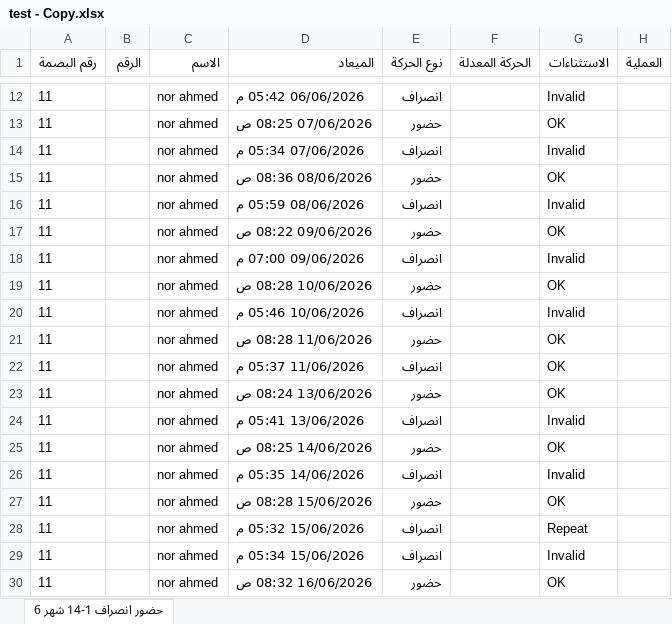
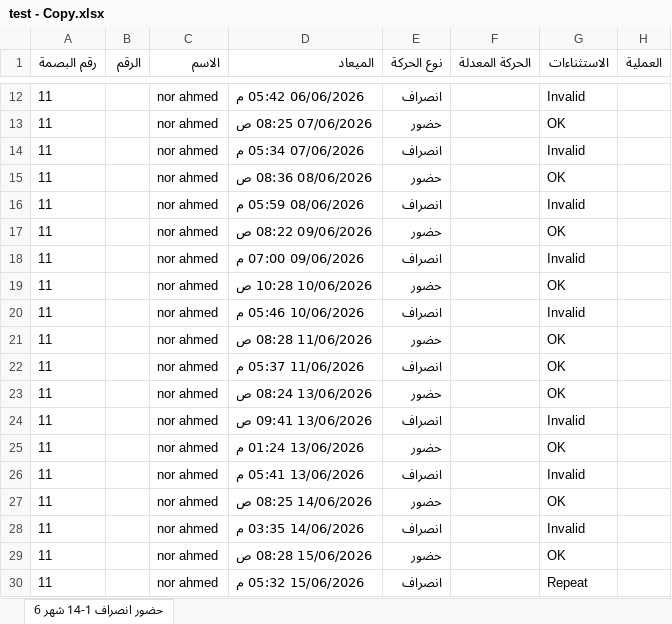
Before and after one commit to ahmadhossam24/payroll_best, an Excel workbook: test - Copy.xlsx, sheet حضور انصراف 1-14 شهر 6, drawn as a sheet; only a part is shown, gaps mark what is left out; the shorter side is filled out with more unchanged rows; values as stored, in another font and other column widths than the file's, no borders; addresses are those after the commit; the diff names each change by its address in the sheet, - before the commit and + after, or states it on an @@ line.

```diff
--- a/test - Copy.xlsx (sheet حضور انصراف 1-14 شهر 6)
+++ b/test - Copy.xlsx (sheet حضور انصراف 1-14 شهر 6)
-D19 (الميعاد): 10/06/2026 08:28 ص
+D19 (الميعاد): 10/06/2026 10:28 ص
+row 24: 11 |  | nor ahmed | 13/06/2026 09:41 ص | انصراف |  | Invalid
+row 25: 11 |  | nor ahmed | 13/06/2026 01:24 م | حضور |  | OK
-D28 (الميعاد): 14/06/2026 05:35 م
+D28 (الميعاد): 14/06/2026 03:35 م
```
Also changed, not shown: 1 other file.
